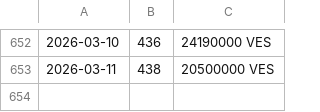
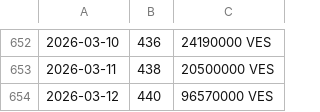
Before and after one commit to mrrern/merida-june-6-2024, a CSV file: prices-USD.csv, drawn as a sheet; only a part is shown, gaps mark what is left out; the diff names each change by its address in the sheet, - before the commit and + after, or states it on an @@ line.

```diff
--- a/prices-USD.csv
+++ b/prices-USD.csv
+row 654: 2026-03-12 | 440 | 96570000 VES
```
